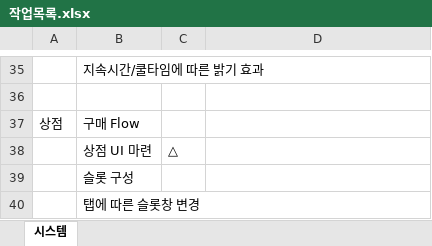
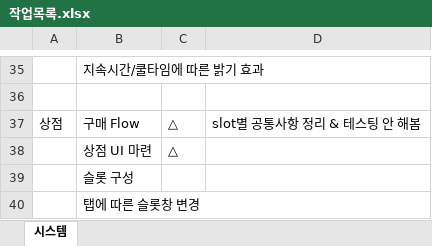
Before and after one commit to wlrud753/CarryCarrot, an Excel workbook: Unity 프로젝트/작업목록.xlsx, sheet 시스템, drawn as a sheet; only a part is shown, gaps mark what is left out; values as stored, in another font and other column widths than the file's, no borders; the diff names each change by its address in the sheet, - before the commit and + after, or states it on an @@ line.

Commit message:
unity 작업

```diff
--- a/Unity 프로젝트/작업목록.xlsx (sheet 시스템)
+++ b/Unity 프로젝트/작업목록.xlsx (sheet 시스템)
-C37: (empty)
+C37: △
-D37: (empty)
+D37: slot별 공통사항 정리 & 테스팅 안 해봄
```
Also changed, not shown: 14 other files.
